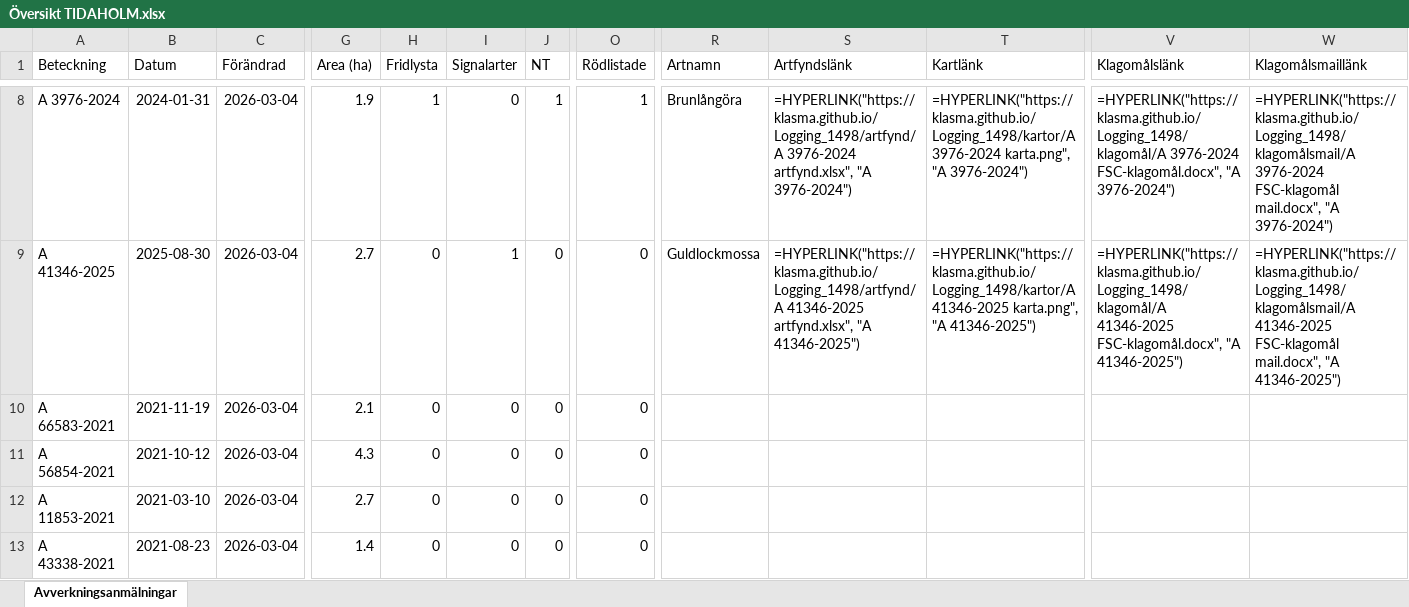
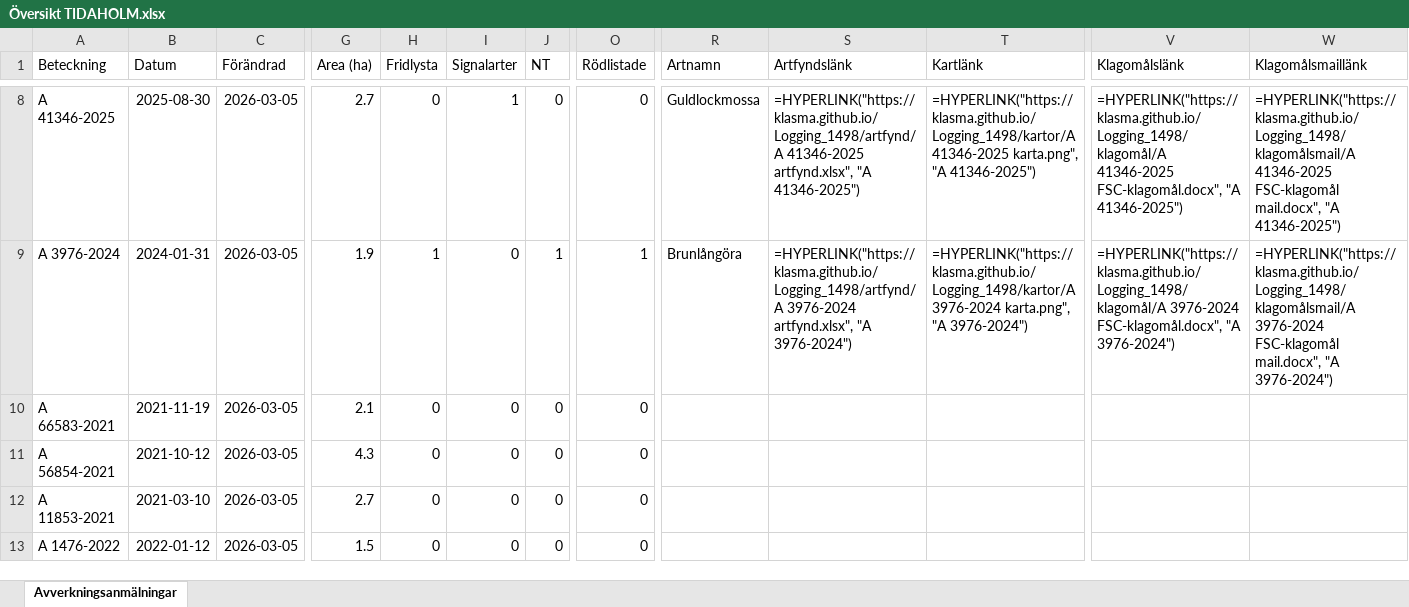
Before and after one commit to klasma/Logging_1498, an Excel workbook: Översikt TIDAHOLM.xlsx, sheet Avverkningsanmälningar, drawn as a sheet; only a part is shown, gaps mark what is left out; values as stored, in another font and other column widths than the file's, no borders; formulas without a stored value are shown as written; the diff covers the shown part only; the diff names each change by its address in the sheet, - before the commit and + after, or states it on an @@ line.

```diff
--- a/Översikt TIDAHOLM.xlsx (sheet Avverkningsanmälningar)
+++ b/Översikt TIDAHOLM.xlsx (sheet Avverkningsanmälningar)
-A8 (Beteckning): A 3976-2024
+A8 (Beteckning): A 41346-2025
-B8 (Datum): 2024-01-31
+B8 (Datum): 2025-08-30
-C8:C13 (Förändrad): 2026-03-04
+C8:C13 (Förändrad): 2026-03-05
-G8 (Area (ha)): 1.9
+G8 (Area (ha)): 2.7
-H8 (Fridlysta): 1
+H8 (Fridlysta): 0
-I8 (Signalarter): 0
+I8 (Signalarter): 1
-J8 (NT): 1
+J8 (NT): 0
-O8 (Rödlistade): 1
+O8 (Rödlistade): 0
-R8 (Artnamn): Brunlångöra
+R8 (Artnamn): Guldlockmossa
-S8 (Artfyndslänk): =HYPERLINK("https://klasma.github.io/Logging_1498/artfynd/A 3976-2024 artfynd.xlsx", "A 3976-2024")
+S8 (Artfyndslänk): =HYPERLINK("https://klasma.github.io/Logging_1498/artfynd/A 41346-2025 artfynd.xlsx", "A 41346-2025")
-T8 (Kartlänk): =HYPERLINK("https://klasma.github.io/Logging_1498/kartor/A 3976-2024 karta.png", "A 3976-2024")
+T8 (Kartlänk): =HYPERLINK("https://klasma.github.io/Logging_1498/kartor/A 41346-2025 karta.png", "A 41346-2025")
-V8 (Klagomålslänk): =HYPERLINK("https://klasma.github.io/Logging_1498/klagomål/A 3976-2024 FSC-klagomål.docx", "A 3976-2024")
+V8 (Klagomålslänk): =HYPERLINK("https://klasma.github.io/Logging_1498/klagomål/A 41346-2025 FSC-klagomål.docx", "A 41346-2025")
-W8 (Klagomålsmaillänk): =HYPERLINK("https://klasma.github.io/Logging_1498/klagomålsmail/A 3976-2024 FSC-klagomål mail.docx", "A 3976-2024")
+W8 (Klagomålsmaillänk): =HYPERLINK("https://klasma.github.io/Logging_1498/klagomålsmail/A 41346-2025 FSC-klagomål mail.docx", "A 41346-2025")
-A9 (Beteckning): A 41346-2025
+A9 (Beteckning): A 3976-2024
-B9 (Datum): 2025-08-30
+B9 (Datum): 2024-01-31
-G9 (Area (ha)): 2.7
+G9 (Area (ha)): 1.9
-H9 (Fridlysta): 0
+H9 (Fridlysta): 1
-I9 (Signalarter): 1
+I9 (Signalarter): 0
-J9 (NT): 0
+J9 (NT): 1
-O9 (Rödlistade): 0
+O9 (Rödlistade): 1
-R9 (Artnamn): Guldlockmossa
+R9 (Artnamn): Brunlångöra
-S9 (Artfyndslänk): =HYPERLINK("https://klasma.github.io/Logging_1498/artfynd/A 41346-2025 artfynd.xlsx", "A 41346-2025")
+S9 (Artfyndslänk): =HYPERLINK("https://klasma.github.io/Logging_1498/artfynd/A 3976-2024 artfynd.xlsx", "A 3976-2024")
-T9 (Kartlänk): =HYPERLINK("https://klasma.github.io/Logging_1498/kartor/A 41346-2025 karta.png", "A 41346-2025")
+T9 (Kartlänk): =HYPERLINK("https://klasma.github.io/Logging_1498/kartor/A 3976-2024 karta.png", "A 3976-2024")
-V9 (Klagomålslänk): =HYPERLINK("https://klasma.github.io/Logging_1498/klagomål/A 41346-2025 FSC-klagomål.docx", "A 41346-2025")
+V9 (Klagomålslänk): =HYPERLINK("https://klasma.github.io/Logging_1498/klagomål/A 3976-2024 FSC-klagomål.docx", "A 3976-2024")
-W9 (Klagomålsmaillänk): =HYPERLINK("https://klasma.github.io/Logging_1498/klagomålsmail/A 41346-2025 FSC-klagomål mail.docx", "A 41346-2025")
+W9 (Klagomålsmaillänk): =HYPERLINK("https://klasma.github.io/Logging_1498/klagomålsmail/A 3976-2024 FSC-klagomål mail.docx", "A 3976-2024")
-A13 (Beteckning): A 43338-2021
+A13 (Beteckning): A 1476-2022
-B13 (Datum): 2021-08-23
+B13 (Datum): 2022-01-12
-G13 (Area (ha)): 1.4
+G13 (Area (ha)): 1.5
```
Also changed, not shown: 1690 edited cells elsewhere in this sheet, artfynd/A 12353-2022 artfynd.xlsx, artfynd/A 2389-2024 artfynd.xlsx, 40 other files.
